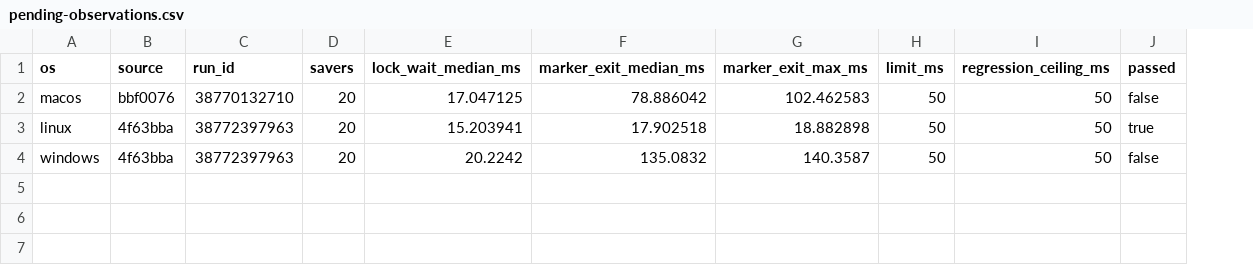
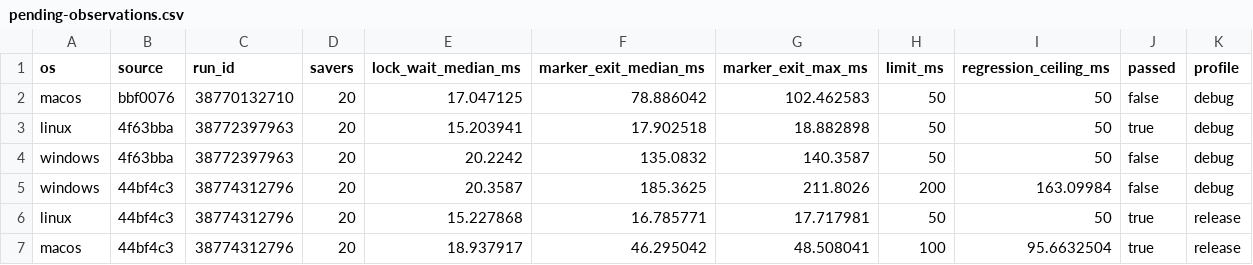
Before and after one commit to Adiiitu12312/paradox, a CSV file: benchmarks/pending-observations.csv, drawn as a sheet; the diff names each change by its address in the sheet, - before the commit and + after, or states it on an @@ line.

Commit message:
fix: migrate Windows stores under an external gate and measure release timing [skip ci]

```diff
--- a/benchmarks/pending-observations.csv
+++ b/benchmarks/pending-observations.csv
+column K (profile), rows 2-4: all debug
+row 5: windows | 44bf4c3 | 38774312796 | 20 | 20.3587 | 185.3625 | 211.8026 | 200 | 163.09984 | false | debug
+row 6: linux | 44bf4c3 | 38774312796 | 20 | 15.227868 | 16.785771 | 17.717981 | 50 | 50 | true | release
+row 7: macos | 44bf4c3 | 38774312796 | 20 | 18.937917 | 46.295042 | 48.508041 | 100 | 95.6632504 | true | release
```
Also changed, not shown: benchmarks/pending.csv, 6 other files.
